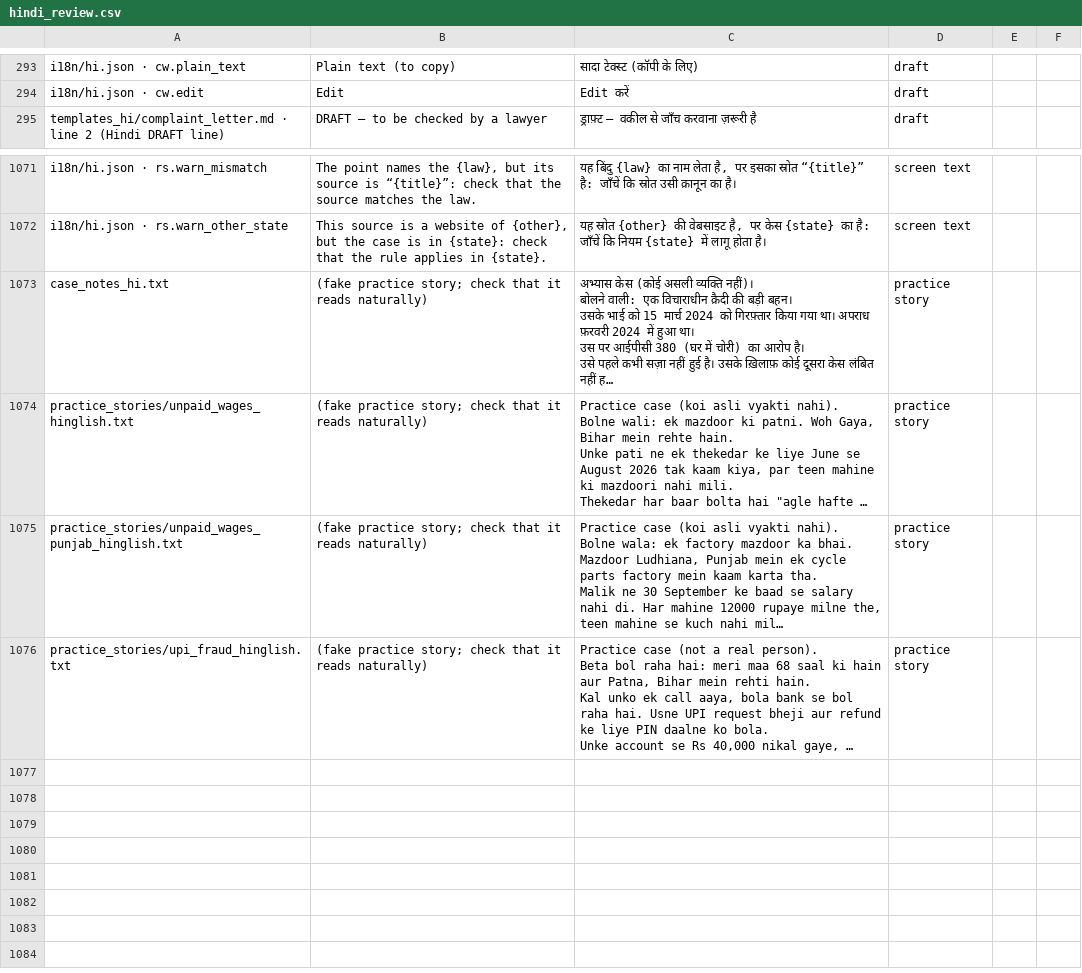
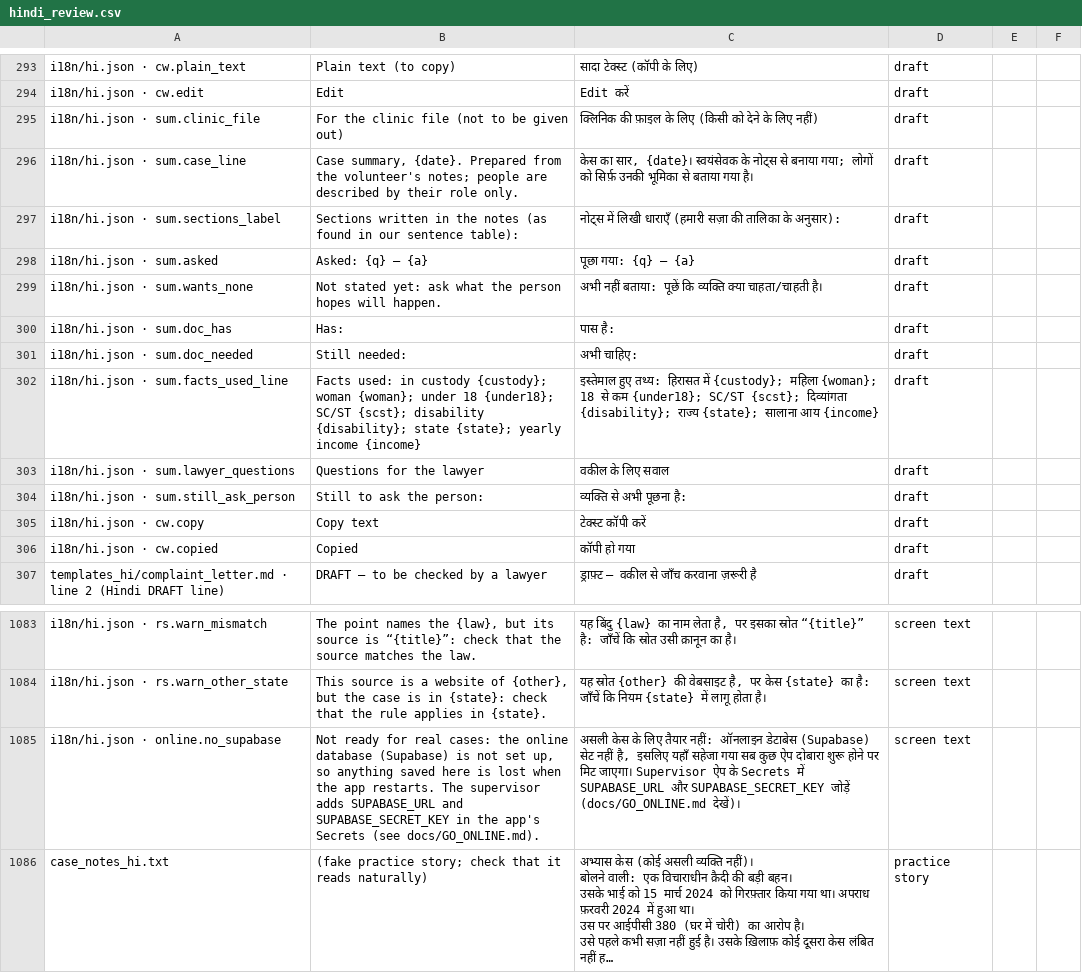
Before and after one commit to aspirantarushi/agent-raahi, a CSV file: docs/hindi_review.csv, drawn as a sheet; only a part is shown, gaps mark what is left out; the shorter side is filled out with more unchanged rows; long unchanged cells end in …; the diff names each change by its address in the sheet, - before the commit and + after, or states it on an @@ line.

```diff
--- a/docs/hindi_review.csv
+++ b/docs/hindi_review.csv
+row 295: i18n/hi.json · sum.clinic_file | For the clinic file (not to be given out) | क्लिनिक की फ़ाइल के लिए (किसी को देने के लिए नहीं) | draft
+row 296: i18n/hi.json · sum.case_line | Case summary, {date}. Prepared from the volunteer's notes; people are described by their role only. | केस का सार, {date}। स्वयंसेवक के नोट्स से बनाया गया; लोगों को सिर्फ़ उनकी भूमिका से बताया गया है। | draft
+row 297: i18n/hi.json · sum.sections_label | Sections written in the notes (as found in our sentence table): | नोट्स में लिखी धाराएँ (हमारी सज़ा की तालिका के अनुसार): | draft
+row 298: i18n/hi.json · sum.asked | Asked: {q} — {a} | पूछा गया: {q} — {a} | draft
+row 299: i18n/hi.json · sum.wants_none | Not stated yet: ask what the person hopes will happen. | अभी नहीं बताया: पूछें कि व्यक्ति क्या चाहता/चाहती है। | draft
+row 300: i18n/hi.json · sum.doc_has | Has: | पास है: | draft
+row 301: i18n/hi.json · sum.doc_needed | Still needed: | अभी चाहिए: | draft
+row 302: i18n/hi.json · sum.facts_used_line | Facts used: in custody {custody}; woman {woman}; under 18 {under18}; SC/ST {scst}; disability {disability}; state {state}; yearly income {income} | इस्तेमाल हुए तथ्य: हिरासत में {custody}; महिला {woman}; 18 से कम {under18}; SC/ST {scst}; दिव्यांगता {disability}; राज्य {state}; सालाना आय {income} | draft
+row 303: i18n/hi.json · sum.lawyer_questions | Questions for the lawyer | वकील के लिए सवाल | draft
+row 304: i18n/hi.json · sum.still_ask_person | Still to ask the person: | व्यक्ति से अभी पूछना है: | draft
+row 305: i18n/hi.json · cw.copy | Copy text | टेक्स्ट कॉपी करें | draft
+row 306: i18n/hi.json · cw.copied | Copied | कॉपी हो गया | draft
+row 1085: i18n/hi.json · online.no_supabase | Not ready for real cases: the online database (Supabase) is not set up, so anything saved here is lost when the app restarts. The supervisor adds SUPABASE_URL and SUPABASE_SECRET_KEY in the app's Secrets (see docs/GO_ONLINE.md). | असली केस के लिए तैयार नहीं: ऑनलाइन डेटाबेस (Supabase) सेट नहीं है, इसलिए यहाँ सहेजा गया सब कुछ ऐप दोबारा शुरू होने पर मिट जाएगा। Supervisor ऐप के Secrets में SUPABASE_URL और SUPABASE_SECRET_KEY जोड़ें (docs/GO_ONLINE.md देखें)। | screen text
```
Also changed, not shown: 22 other files.
